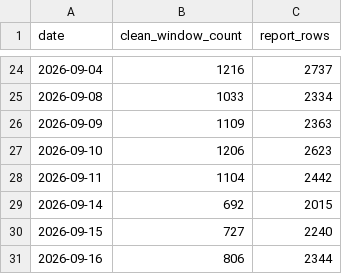
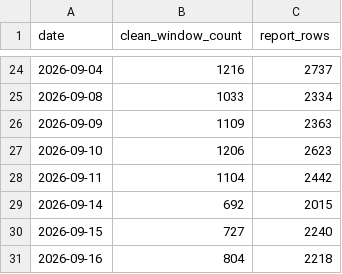
Before and after one commit to clarencechien/optscnr, a CSV file: data/earnings_window_history.csv, drawn as a sheet; only a part is shown, gaps mark what is left out.

```diff
--- a/data/earnings_window_history.csv
+++ b/data/earnings_window_history.csv
@@ -30,2 +30,2 @@ date,clean_window_count,report_rows
 2026-09-15,727,2240
-2026-09-16,806,2344
+2026-09-16,804,2218
```
Also changed, not shown: 10 other files.
